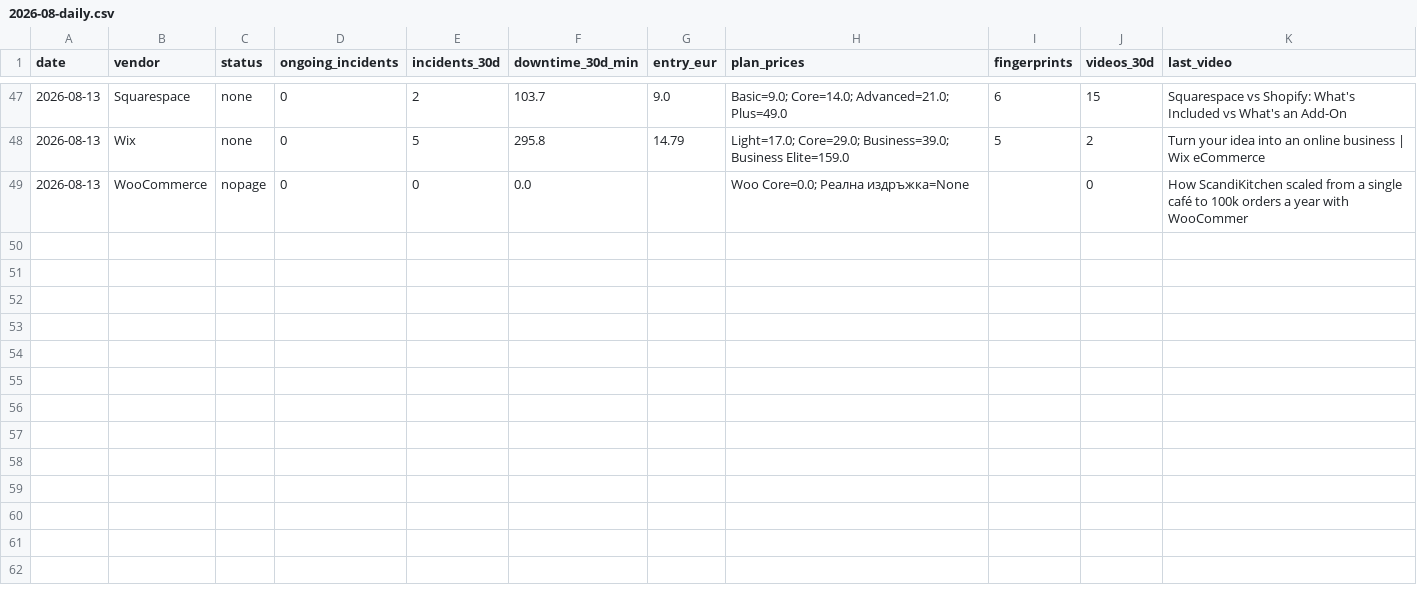
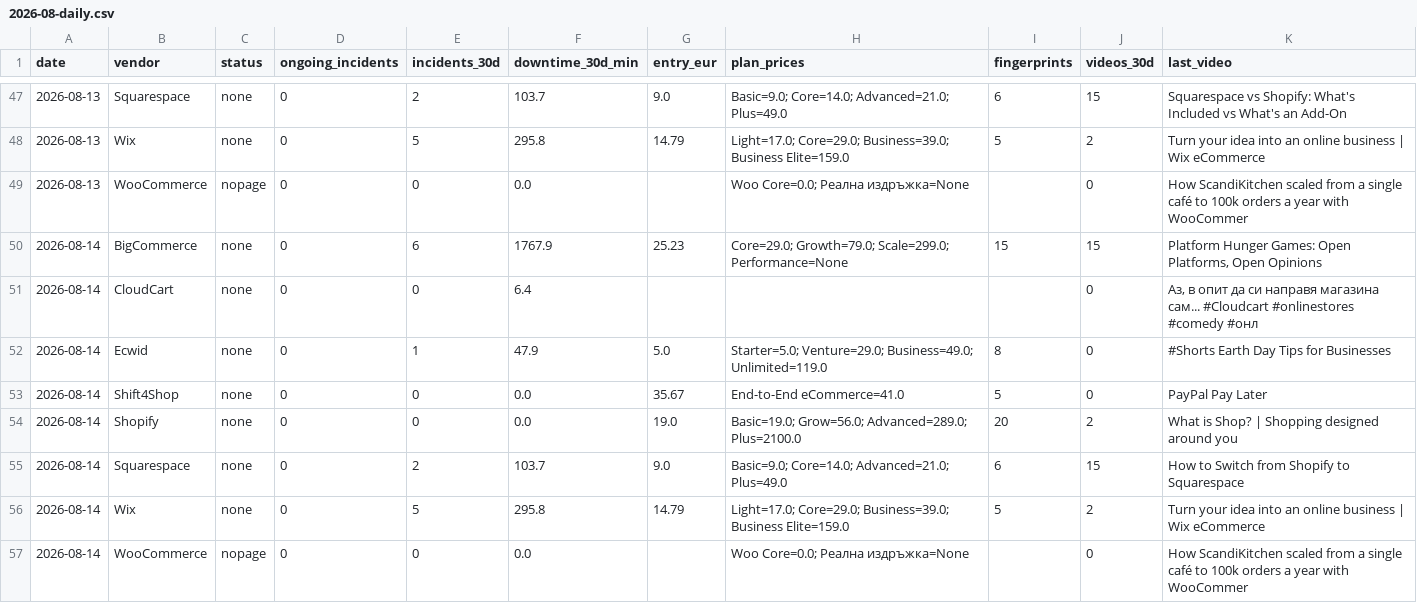
Before and after one commit to Emo-999/ecommerce-intelligence, a CSV file: exports/2026-08-daily.csv, drawn as a sheet; only a part is shown, gaps mark what is left out; the diff names each change by its address in the sheet, - before the commit and + after, or states it on an @@ line.

Commit message:
chore: daily intel update [skip ci]

```diff
--- a/exports/2026-08-daily.csv
+++ b/exports/2026-08-daily.csv
+row 50: 2026-08-14 | BigCommerce | none | 0 | 6 | 1767.9 | 25.23 | Core=29.0; Growth=79.0; Scale=299.0; Performance=None | 15 | 15 | Platform Hunger Games: Open Platforms, Open Opinions
+row 51: 2026-08-14 | CloudCart | none | 0 | 0 | 6.4 |  |  |  | 0 | Аз, в опит да си направя магазина сам... #Cloudcart #onlinestores #comedy #онл
+row 52: 2026-08-14 | Ecwid | none | 0 | 1 | 47.9 | 5.0 | Starter=5.0; Venture=29.0; Business=49.0; Unlimited=119.0 | 8 | 0 | #Shorts Earth Day Tips for Businesses
+row 53: 2026-08-14 | Shift4Shop | none | 0 | 0 | 0.0 | 35.67 | End-to-End eCommerce=41.0 | 5 | 0 | PayPal Pay Later
+row 54: 2026-08-14 | Shopify | none | 0 | 0 | 0.0 | 19.0 | Basic=19.0; Grow=56.0; Advanced=289.0; Plus=2100.0 | 20 | 2 | What is Shop? | Shopping designed around you
+row 55: 2026-08-14 | Squarespace | none | 0 | 2 | 103.7 | 9.0 | Basic=9.0; Core=14.0; Advanced=21.0; Plus=49.0 | 6 | 15 | How to Switch from Shopify to Squarespace
+row 56: 2026-08-14 | Wix | none | 0 | 5 | 295.8 | 14.79 | Light=17.0; Core=29.0; Business=39.0; Business Elite=159.0 | 5 | 2 | Turn your idea into an online business | Wix eCommerce
+row 57: 2026-08-14 | WooCommerce | nopage | 0 | 0 | 0.0 |  | Woo Core=0.0; Реална издръжка=None |  | 0 | How ScandiKitchen scaled from a single café to 100k orders a year with WooCommer
```
Also changed, not shown: exports/2026-08-summary.csv, 10 other files.
